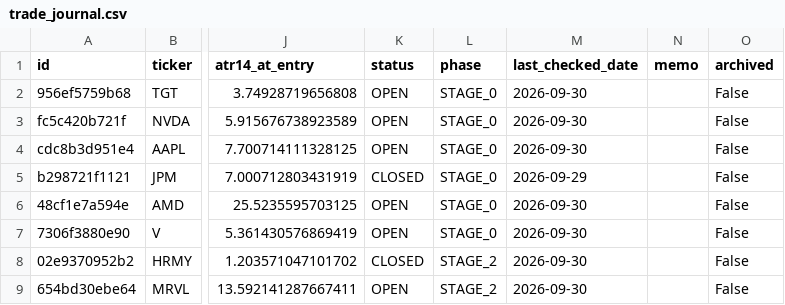
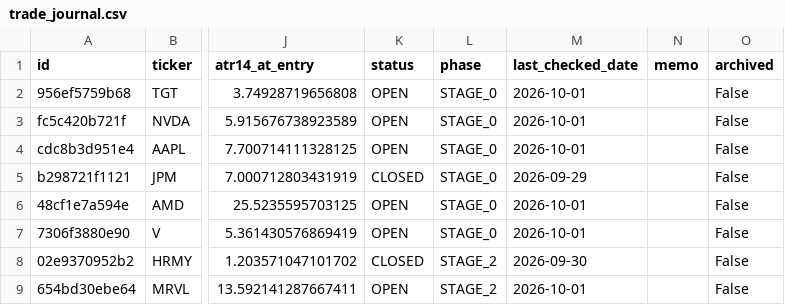
Before and after one commit to notepro8318-oss/-, a CSV file: topdown-strategy/quant_system/trade_journal.csv, drawn as a sheet; only a part is shown, gaps mark what is left out; the diff names each change by its address in the sheet, - before the commit and + after, or states it on an @@ line.

```diff
--- a/topdown-strategy/quant_system/trade_journal.csv
+++ b/topdown-strategy/quant_system/trade_journal.csv
-M2:M4 (last_checked_date): 2026-09-30
+M2:M4 (last_checked_date): 2026-10-01
-M6:M7 (last_checked_date): 2026-09-30
+M6:M7 (last_checked_date): 2026-10-01
-M9 (last_checked_date): 2026-09-30
+M9 (last_checked_date): 2026-10-01
```
